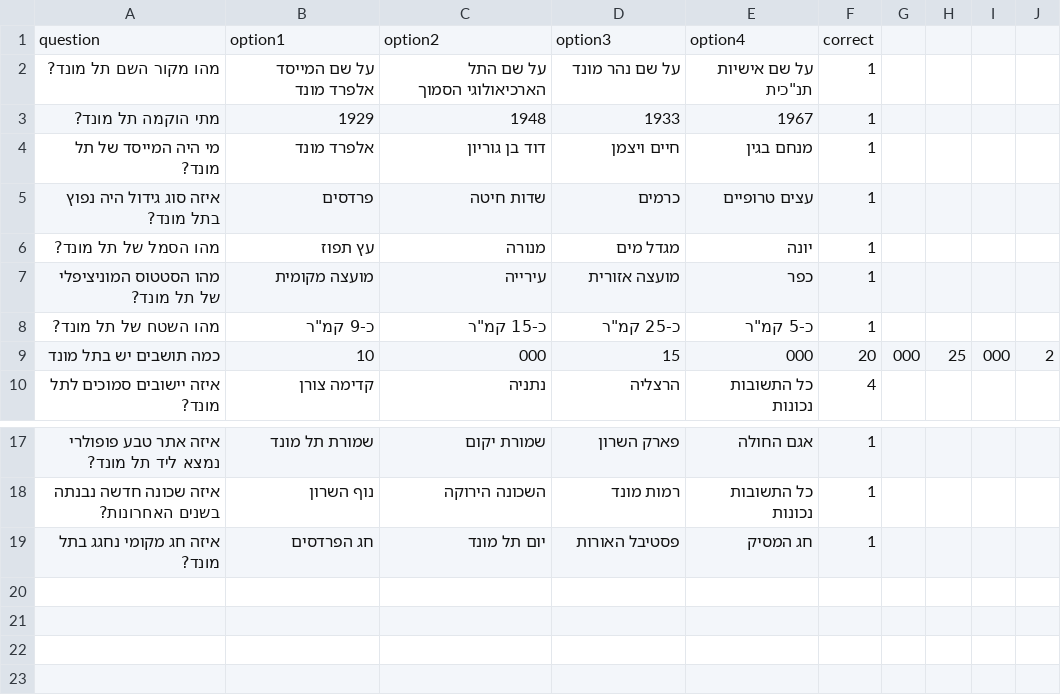
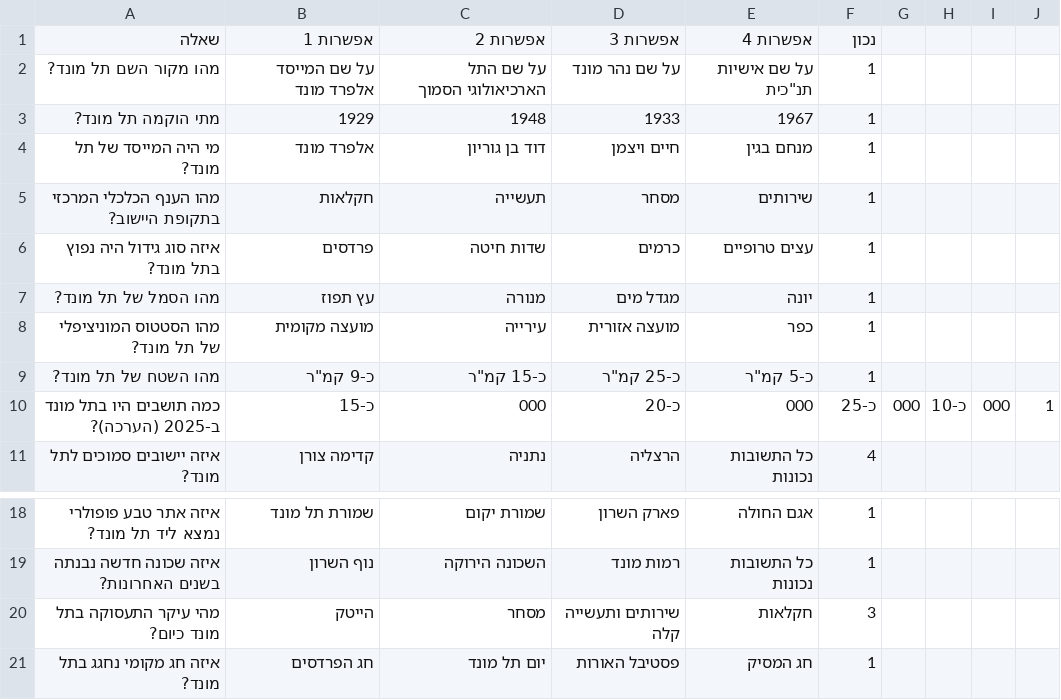
Before and after one commit to amittsalka/quotegame, a CSV file: telmond_questions.csv, drawn as a sheet; only a part is shown, gaps mark what is left out; removed rows and columns are numbered as before the commit, all else as after; the diff names each change by its address in the sheet, - before the commit and + after, or states it on an @@ line.

Commit message:
Update telmond_questions.csv

```diff
--- a/telmond_questions.csv
+++ b/telmond_questions.csv
-row 1: question | option1 | option2 | option3 | option4 | correct
+row 1: שאלה | אפשרות 1 | אפשרות 2 | אפשרות 3 | אפשרות 4 | נכון
+row 5: מהו הענף הכלכלי המרכזי בתקופת היישוב? | חקלאות | תעשייה | מסחר | שירותים | 1
-row 9: כמה תושבים יש בתל מונד | 10 | 000 | 15 | 000 | 20 | 000 | 25 | 000 | 2
+row 10: כמה תושבים היו בתל מונד ב-2025 (הערכה)? | כ-15 | 000 | כ-20 | 000 | כ-25 | 000 | כ-10 | 000 | 1
+row 20: מהי עיקר התעסוקה בתל מונד כיום? | הייטק | מסחר | שירותים ותעשייה קלה | חקלאות | 3
```
